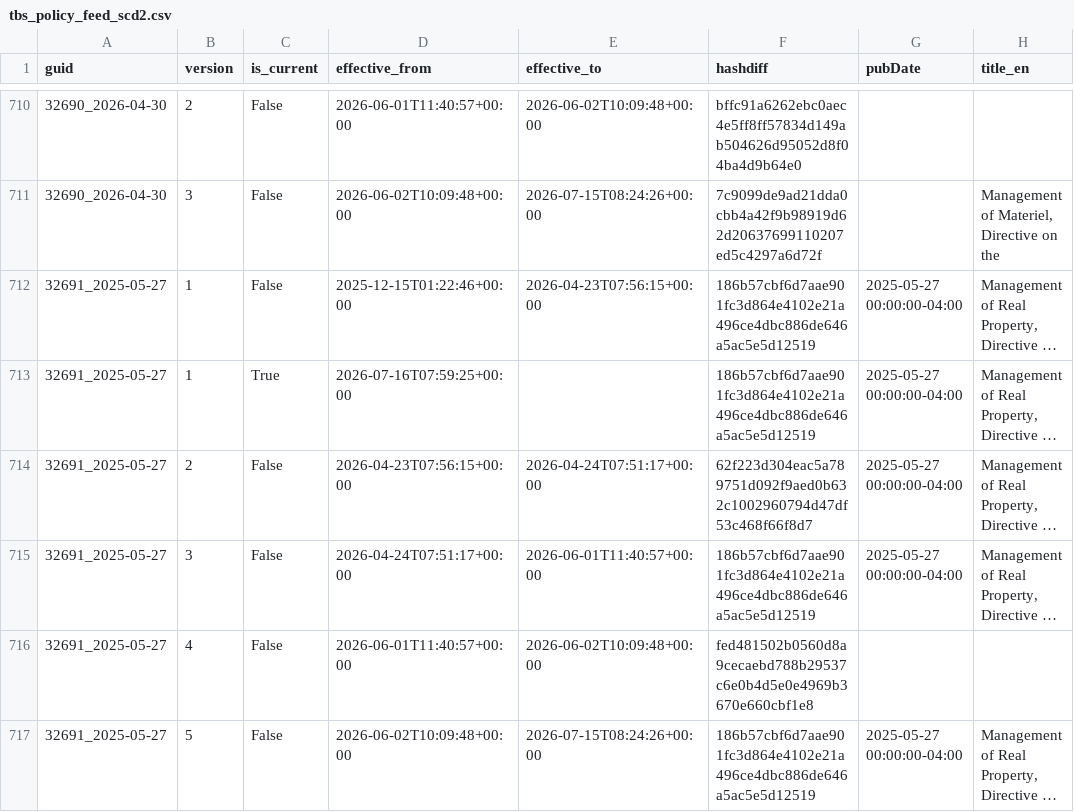
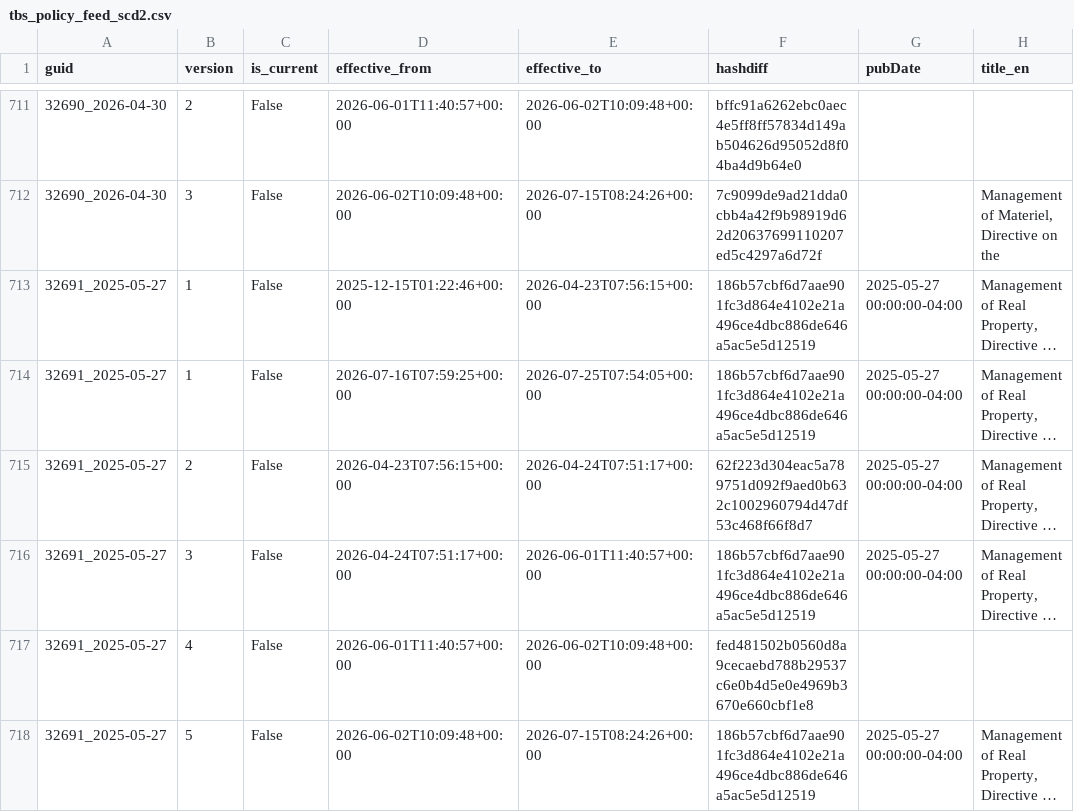
Before and after one commit to PatLittle/TBS-Policy-Hawk, a CSV file: data/tbs_policy_feed_scd2.csv, drawn as a sheet; only a part is shown, gaps mark what is left out; long unchanged cells end in …; addresses are those after the commit; the diff covers the shown part only; the diff names each change by its address in the sheet, - before the commit and + after, or states it on an @@ line.

```diff
--- a/data/tbs_policy_feed_scd2.csv
+++ b/data/tbs_policy_feed_scd2.csv
-C714 (is_current): True
+C714 (is_current): False
-E714 (effective_to): (empty)
+E714 (effective_to): 2026-07-25T07:54:05+00:00
```
Also changed, not shown: 2 added rows and 2 edited cells elsewhere in this file, data/tbs_policy_feed_union_by_guid.csv.
